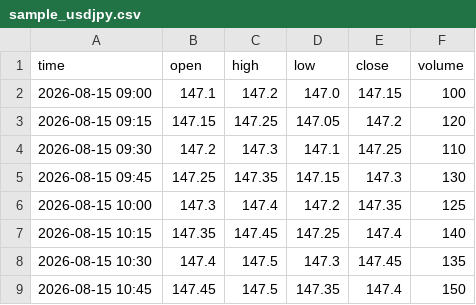
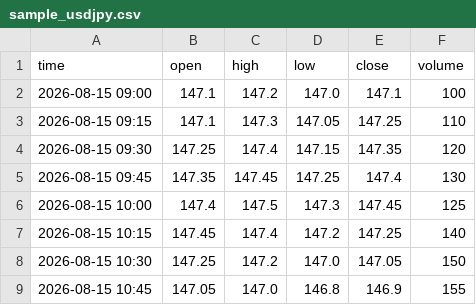
Before and after one commit to hnakasone6897-cmd/testa, a CSV file: data/sample_usdjpy.csv, drawn as a sheet; only a part is shown; the diff covers the shown part only.

Commit message:
Improve sample data for multi-trade backtest

```diff
--- a/data/sample_usdjpy.csv
+++ b/data/sample_usdjpy.csv
@@ -1,9 +1,9 @@
 time,open,high,low,close,volume
-2026-08-15 09:00,147.1,147.2,147.0,147.15,100
-2026-08-15 09:15,147.15,147.25,147.05,147.2,120
-2026-08-15 09:30,147.2,147.3,147.1,147.25,110
-2026-08-15 09:45,147.25,147.35,147.15,147.3,130
-2026-08-15 10:00,147.3,147.4,147.2,147.35,125
-2026-08-15 10:15,147.35,147.45,147.25,147.4,140
-2026-08-15 10:30,147.4,147.5,147.3,147.45,135
-2026-08-15 10:45,147.45,147.5,147.35,147.4,150
+2026-08-15 09:00,147.1,147.2,147.0,147.1,100
+2026-08-15 09:15,147.1,147.3,147.05,147.25,110
+2026-08-15 09:30,147.25,147.4,147.15,147.35,120
+2026-08-15 09:45,147.35,147.45,147.25,147.4,130
+2026-08-15 10:00,147.4,147.5,147.3,147.45,125
+2026-08-15 10:15,147.45,147.4,147.2,147.25,140
+2026-08-15 10:30,147.25,147.2,147.0,147.05,150
+2026-08-15 10:45,147.05,147.0,146.8,146.9,155
```
Also changed, not shown: 57 edited cells elsewhere in this file, 1 other file.
